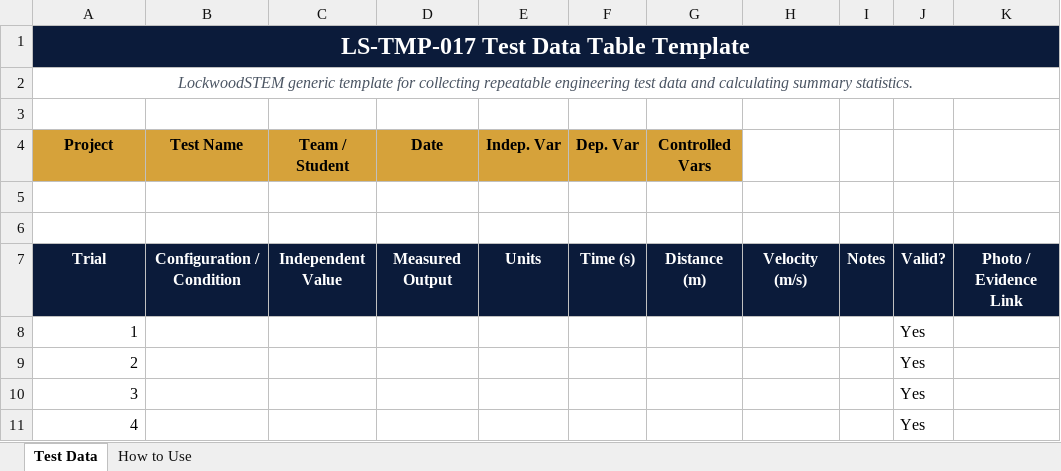
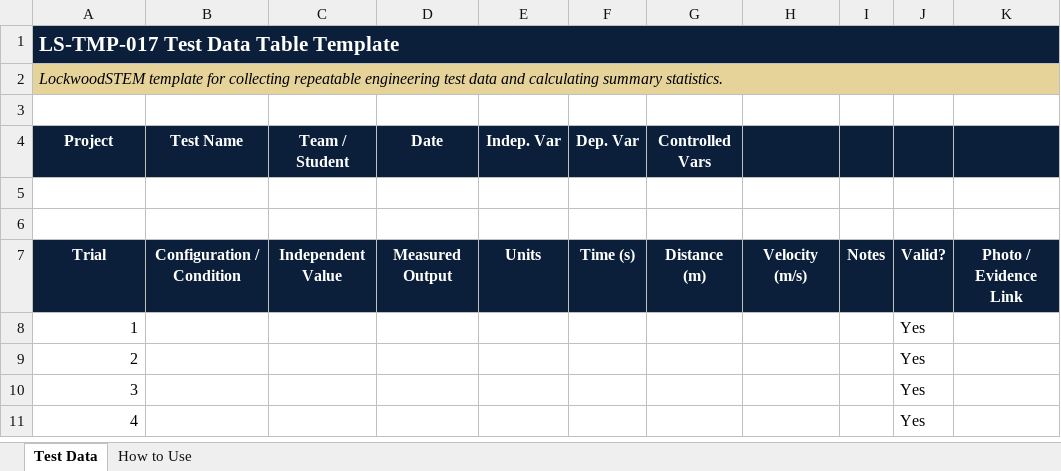
Before and after one commit to lockwoodstem/LockwoodSTEM_V3, an Excel workbook: downloads/editable-xlsx/LS-TMP-017_Test_Data_Table.xlsx, sheet Test Data, drawn as a sheet; only a part is shown; values as stored, in another font and other column widths than the file's, no borders; the diff names each change by its address in the sheet, - before the commit and + after, or states it on an @@ line.

```diff
--- a/downloads/editable-xlsx/LS-TMP-017_Test_Data_Table.xlsx (sheet Test Data)
+++ b/downloads/editable-xlsx/LS-TMP-017_Test_Data_Table.xlsx (sheet Test Data)
@@ A1 text size: smaller @@
-A1:A2 alignment: center
+A1:A2 alignment: left
-B1:K1 fill: none
+B1:K1 fill: #0B1F3A
-A2 (Project): LockwoodSTEM generic template for…
+A2 (Project): LockwoodSTEM template for…
-A2:K2 fill: none
+A2:K2 fill: #E6D39A
-A2 text colour: #4B5563
+A2 text colour: black
@@ A4:G4 fill: #D6A23A → #0B1F3A, text colour: black → #FFFFFF @@
-H4:K4 fill: none
+H4:K4 fill: #0B1F3A
```
Also changed, not shown: sheet How to Use, downloads/editable-xlsx/LS-TMP-005_Decision_Matrix.xlsx, downloads/editable-xlsx/LS-TMP-011_BOM_Template.xlsx, 57 other files.
